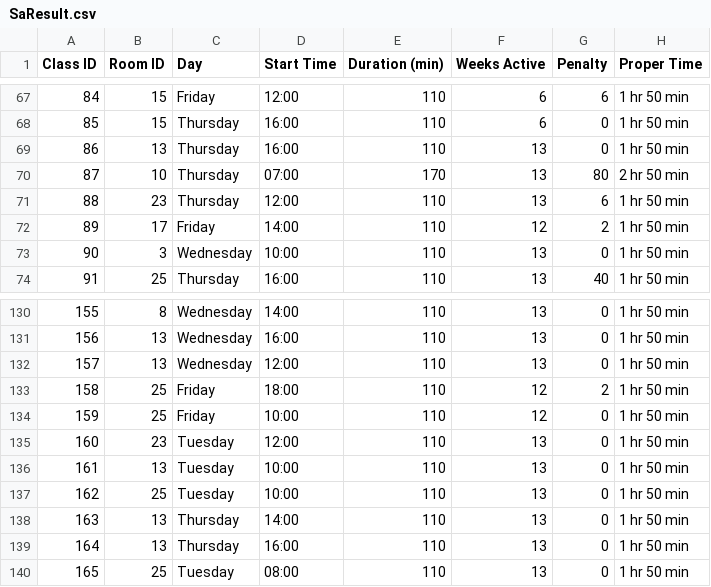
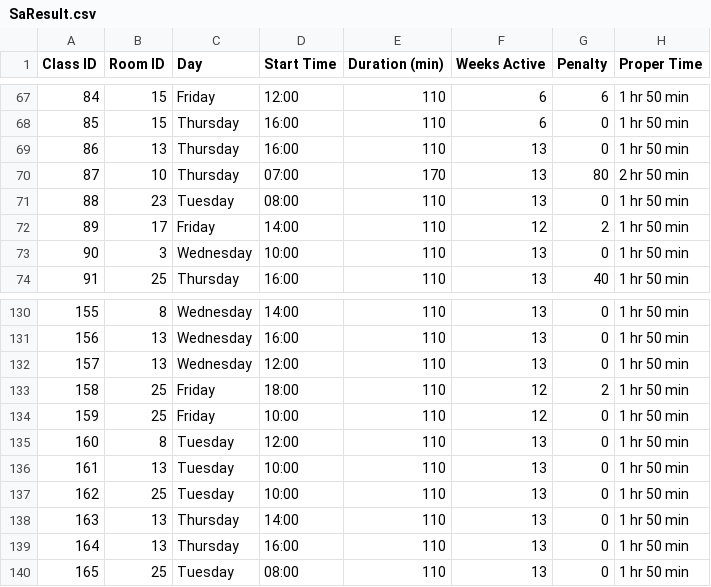
Before and after one commit to PemaDechen/TimeTable-Schedular, a CSV file: SA/main_logics/output_files/SaResult.csv, drawn as a sheet; only a part is shown, gaps mark what is left out.

```diff
--- a/SA/main_logics/output_files/SaResult.csv
+++ b/SA/main_logics/output_files/SaResult.csv
@@ -70,3 +70,3 @@ Class ID,Room ID,Day,Start Time,Duration (min),Weeks Active,Penalty,Proper Time
 87,10,Thursday,07:00,170,13,80,2 hr 50 min
-88,23,Thursday,12:00,110,13,6,1 hr 50 min
+88,23,Tuesday,08:00,110,13,0,1 hr 50 min
 89,17,Friday,14:00,110,12,2,1 hr 50 min
@@ -134,3 +134,3 @@ Class ID,Room ID,Day,Start Time,Duration (min),Weeks Active,Penalty,Proper Time
 159,25,Friday,10:00,110,12,0,1 hr 50 min
-160,23,Tuesday,12:00,110,13,0,1 hr 50 min
+160,8,Tuesday,12:00,110,13,0,1 hr 50 min
 161,13,Tuesday,10:00,110,13,0,1 hr 50 min
```
Also changed, not shown: 6 other files.
